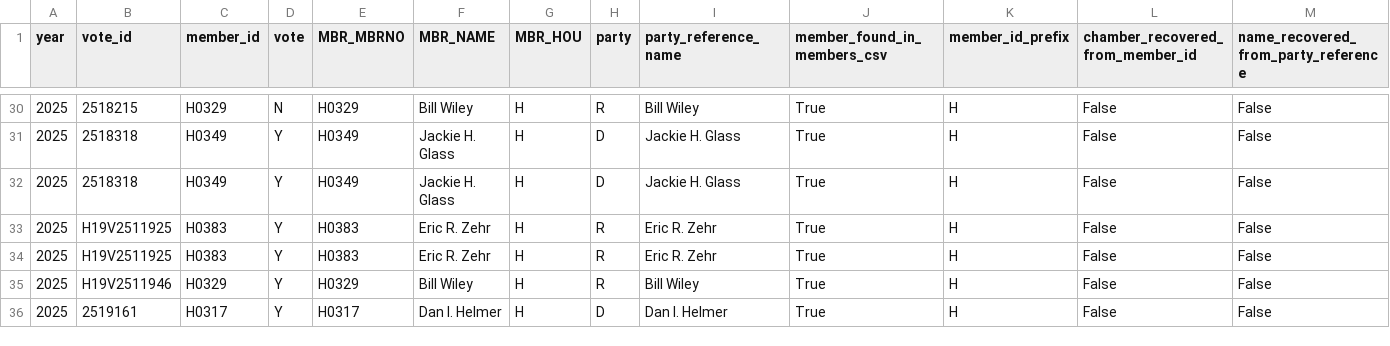
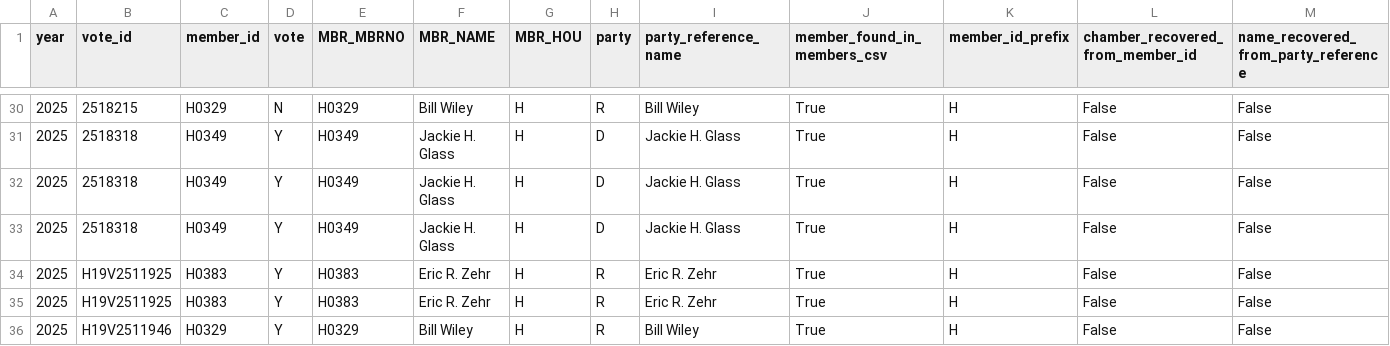
Before and after one commit to divyabalaji75/LIS_PROJ_2, a CSV file: data/processed/manual_source_validation_sample_2025.csv, drawn as a sheet; only a part is shown, gaps mark what is left out; the shorter side is filled out with more unchanged rows; rows hold the shown columns only; the diff covers the shown part only; the diff names each change by its address in the sheet, - before the commit and + after, or states it on an @@ line.

```diff
--- a/data/processed/manual_source_validation_sample_2025.csv
+++ b/data/processed/manual_source_validation_sample_2025.csv
+row 33: 2025 | 2518318 | H0349 | Y | H0349 | Jackie H. Glass | H | D | Jackie H. Glass | True | H | False | False
```
Also changed, not shown: 2 added rows and 2 edited cells elsewhere in this file, data/processed/party_topic_voting_tendency_summary_2025.csv, data/processed/party_topic_voting_tendency_summary_2026.csv, 38 other files.
